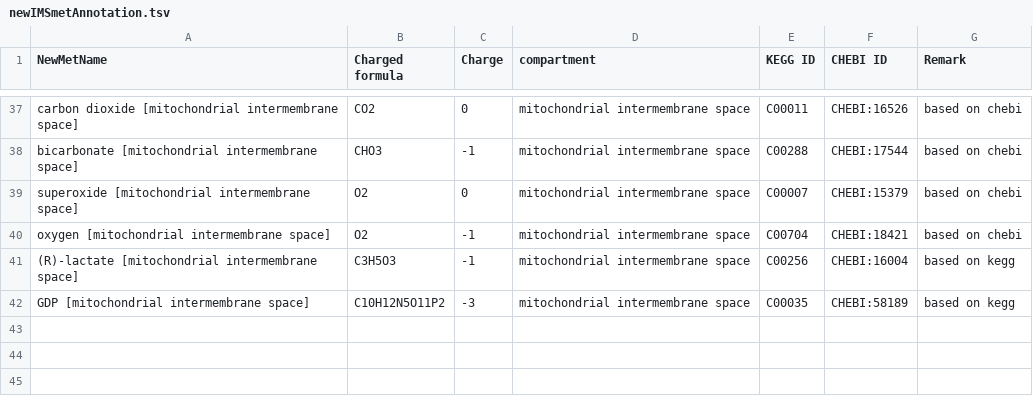
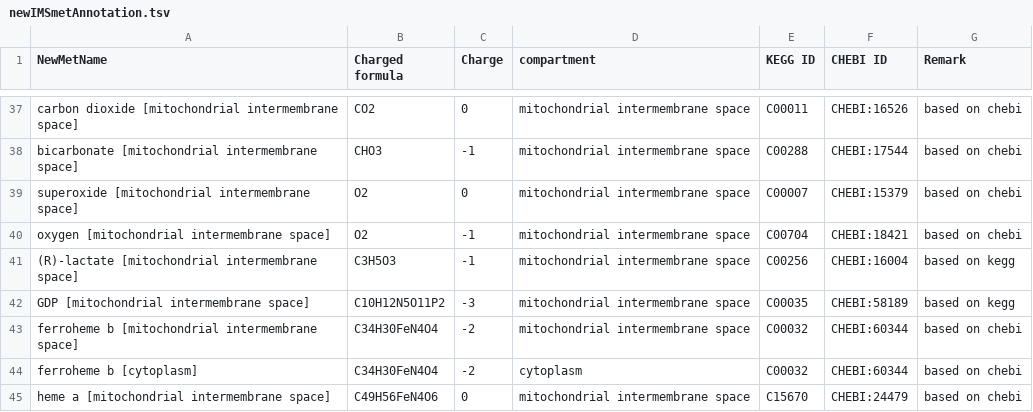
Before and after one commit to SysBioChalmers/mitoYeast-GEM, a TSV file: ComplementaryData/modelCuration/newIMSmetAnnotation.tsv, drawn as a sheet; only a part is shown, gaps mark what is left out.

```diff
--- a/ComplementaryData/modelCuration/newIMSmetAnnotation.tsv
+++ b/ComplementaryData/modelCuration/newIMSmetAnnotation.tsv
@@ -42 +42,4 @@ oxygen [mitochondrial intermembrane space]	O2	-1	mitochondrial intermembrane spa
 GDP [mitochondrial intermembrane space]	C10H12N5O11P2	-3	mitochondrial intermembrane space	C00035	CHEBI:58189	based on kegg
+ferroheme b [mitochondrial intermembrane space]	C34H30FeN4O4	-2	mitochondrial intermembrane space	C00032	CHEBI:60344	based on chebi
+ferroheme b [cytoplasm]	C34H30FeN4O4	-2	cytoplasm	C00032	CHEBI:60344	based on chebi
+heme a [mitochondrial intermembrane space]	C49H56FeN4O6	0	mitochondrial intermembrane space	C15670	CHEBI:24479	based on chebi
```
Also changed, not shown: ComplementaryData/modelCuration/newIMSrxnMatrix.tsv, ComplementaryData/modelCuration/newIMSrxnProp.tsv.
